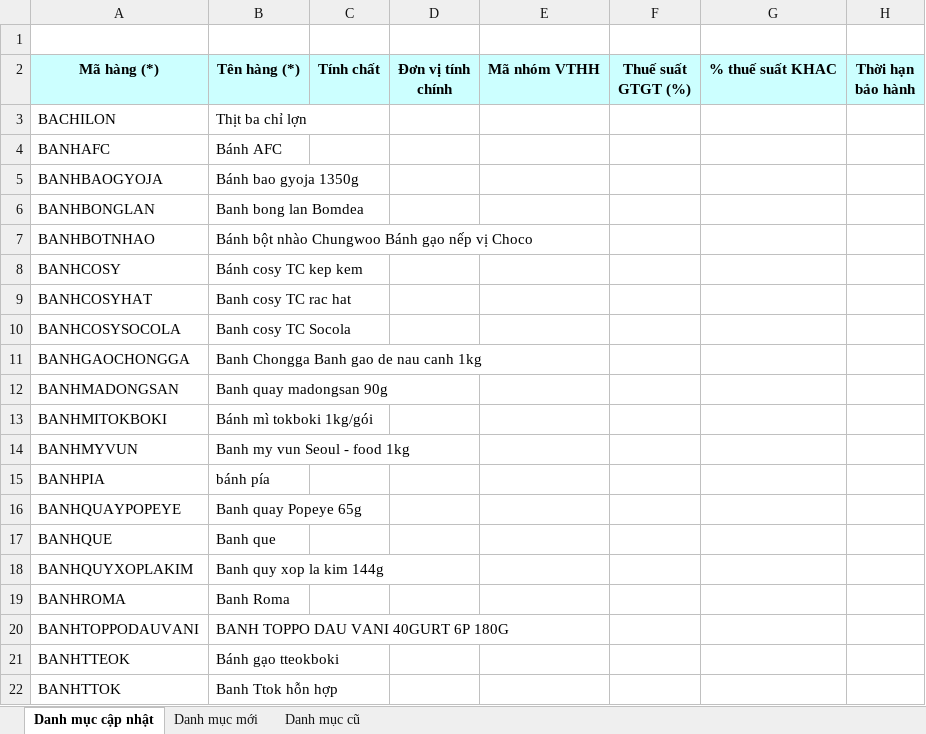
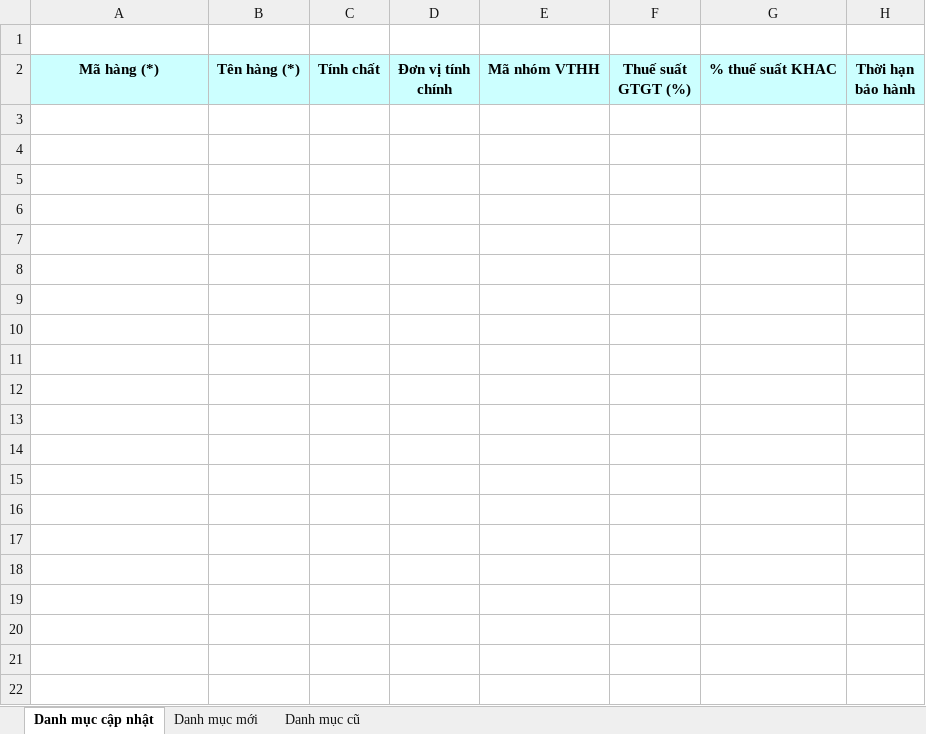
Before and after one commit to phuocanh2k1/RPA_AmberMuaHang, an Excel workbook: Output/Danh muc VTHH.xlsx, sheet Danh mục cập nhật, drawn as a sheet; only a part is shown; values as stored, in another font and other column widths than the file's, no borders; rows hold the shown columns only; the diff covers the shown part only; the diff names each change by its address in the sheet, - before the commit and + after, or states it on an @@ line.

```diff
--- a/Output/Danh muc VTHH.xlsx (sheet Danh mục cập nhật)
+++ b/Output/Danh muc VTHH.xlsx (sheet Danh mục cập nhật)
-row 3: BACHILON | Thịt ba chỉ lợn
-row 4: BANHAFC | Bánh AFC
-row 5: BANHBAOGYOJA | Bánh bao gyoja 1350g
-row 6: BANHBONGLAN | Banh bong lan Bomdea
-row 7: BANHBOTNHAO | Bánh bột nhào Chungwoo Bánh gạo nếp vị Choco
-row 8: BANHCOSY | Bánh cosy TC kep kem
-row 9: BANHCOSYHAT | Banh cosy TC rac hat
-row 10: BANHCOSYSOCOLA | Banh cosy TC Socola
-row 11: BANHGAOCHONGGA | Banh Chongga Banh gao de nau canh 1kg
-row 12: BANHMADONGSAN | Banh quay madongsan 90g
-row 13: BANHMITOKBOKI | Bánh mì tokboki 1kg/gói
-row 14: BANHMYVUN | Banh my vun Seoul - food 1kg
-row 15: BANHPIA | bánh pía
-row 16: BANHQUAYPOPEYE | Banh quay Popeye 65g
-row 17: BANHQUE | Banh que
-row 18: BANHQUYXOPLAKIM | Banh quy xop la kim 144g
-row 19: BANHROMA | Banh Roma
-row 20: BANHTOPPODAUVANI | BANH TOPPO DAU VANI 40GURT 6P 180G
-row 21: BANHTTEOK | Bánh gạo tteokboki
-row 22: BANHTTOK | Banh Ttok hỗn hợp
```
Also changed, not shown: 503 removed rows elsewhere in this sheet, sheet Danh mục cũ, sheet Danh mục mới.
